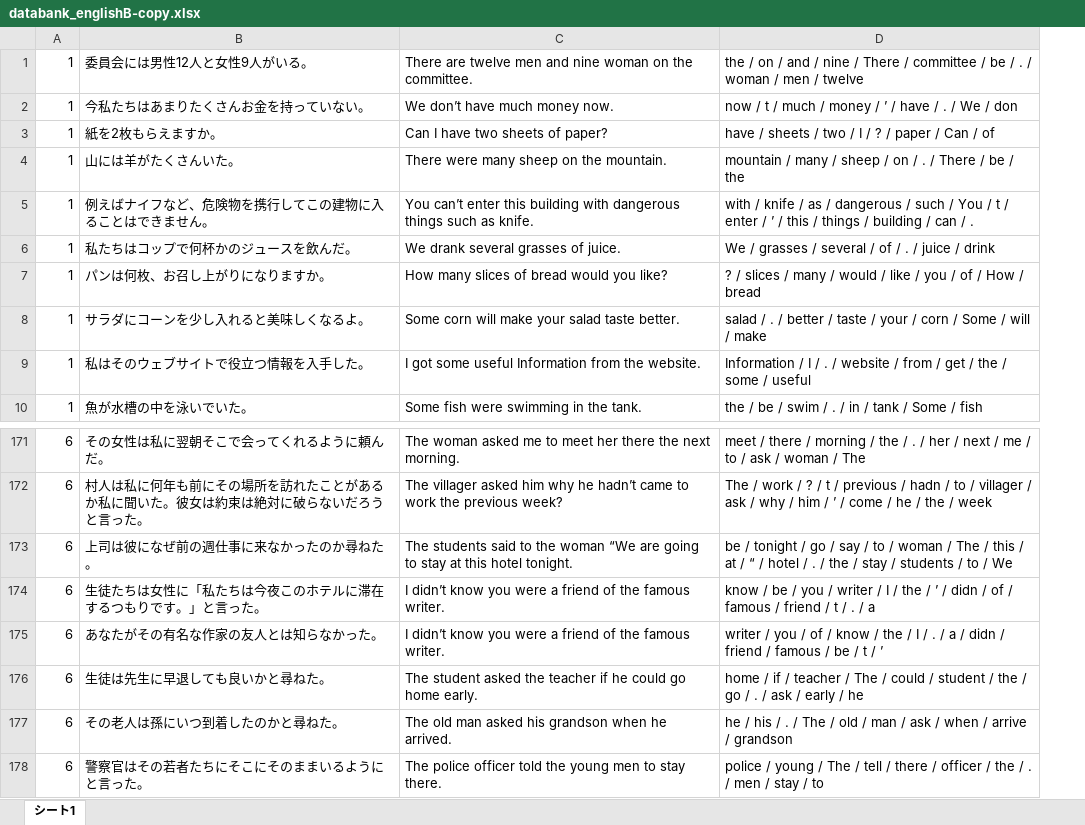
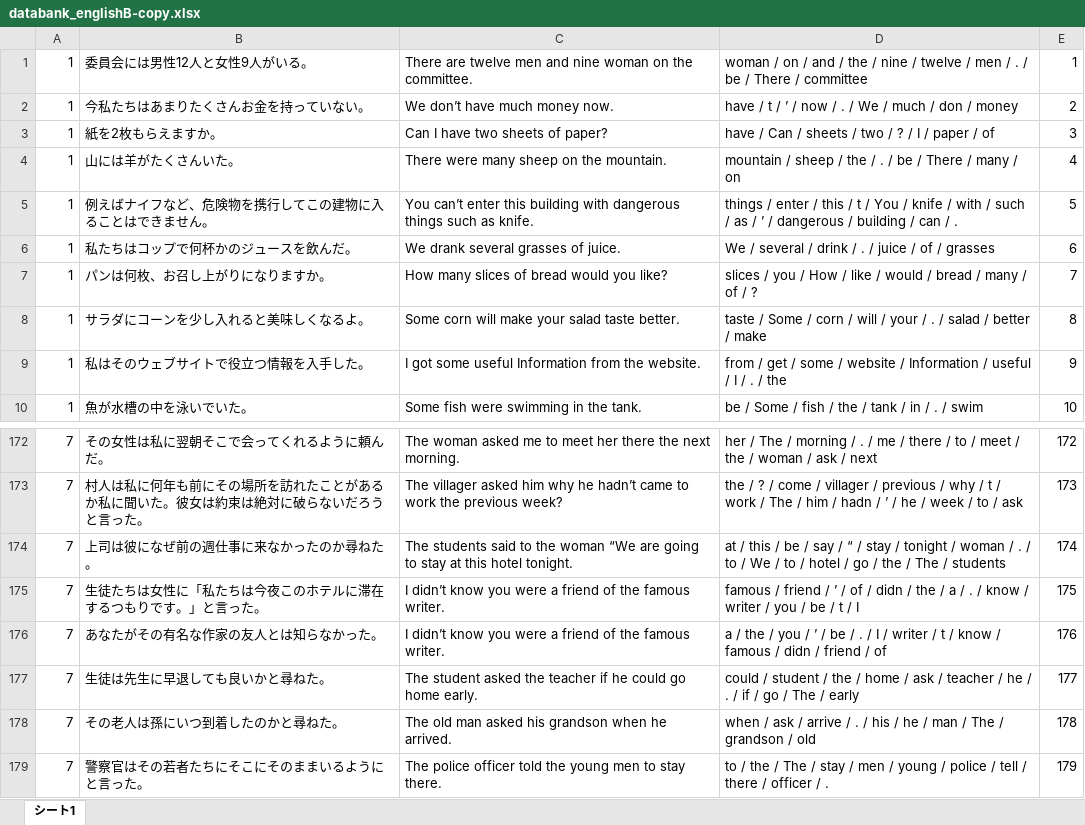
Before and after one commit to EbinaKai/englishb_autocreator, an Excel workbook: databank_englishB-copy.xlsx, sheet シート1, drawn as a sheet; only a part is shown, gaps mark what is left out; values as stored, in another font and other column widths than the file's, no borders; removed rows and columns are numbered as before the commit, all else as after; the diff covers the shown part only; the diff names each change by its address in the sheet, - before the commit and + after, or states it on an @@ line.

```diff
--- a/databank_englishB-copy.xlsx (sheet シート1)
+++ b/databank_englishB-copy.xlsx (sheet シート1)
-column D, rows 1-10: the / on / and / nine / There / committee / be / . / woman / men / twelve | now / t / much / money / ’ / have / . / We / don | have / sheets / two / I / ? / paper / Can / of | mountain / many / sheep / on / . / There / be / the | with / knife / as / dangerous / such / You / t / enter / ’ / this / things / building / can / . | We / grasses / several / of / . / juice / drink | ? / slices / many / would / like / you / of / How / bread | salad / . / better / taste / your / corn / Some / will / make | Information / I / . / website / from / get / the / some / useful | the / be / swim / . / in / tank / Some / fish; rows 171-178: meet / there / morning / the / . / her / next / me / to / ask / woman / The | The / work / ? / t / previous / hadn / to / villager / ask / why / him / ’ / come / he / the / week | be / tonight / go / say / to / woman / The / this / at / “ / hotel / . / the / stay / students / to / We | know / be / you / writer / I / the / ’ / didn / of / famous / friend / t / . / a | writer / you / of / know / the / I / . / a / didn / friend / famous / be / t / ’ | home / if / teacher / The / could / student / the / go / . / ask / early / he | he / his / . / The / old / man / ask / when / arrive / grandson | police / young / The / tell / there / officer / the / . / men / stay / to
+column D, rows 1-10: woman / on / and / the / nine / twelve / men / . / be / There / committee | have / t / ’ / now / . / We / much / don / money | have / Can / sheets / two / ? / I / paper / of | mountain / sheep / the / . / be / There / many / on | things / enter / this / t / You / knife / with / such / as / ’ / dangerous / building / can / . | We / several / drink / . / juice / of / grasses | slices / you / How / like / would / bread / many / of / ? | taste / Some / corn / will / your / . / salad / better / make | from / get / some / website / Information / useful / I / . / the | be / Some / fish / the / tank / in / . / swim; rows 172-179: her / The / morning / . / me / there / to / meet / the / woman / ask / next | the / ? / come / villager / previous / why / t / work / The / him / hadn / ’ / he / week / to / ask | at / this / be / say / “ / stay / tonight / woman / . / to / We / to / hotel / go / the / The / students | famous / friend / ’ / of / didn / the / a / . / know / writer / you / be / t / I | a / the / you / ’ / be / . / I / writer / t / know / famous / didn / friend / of | could / student / the / home / ask / teacher / he / . / if / go / The / early | when / ask / arrive / . / his / he / man / The / grandson / old | to / the / The / stay / men / young / police / tell / there / officer / .
+column E, rows 1-10: 1 | 2 | 3 | 4 | 5 | 6 | 7 | 8 | 9 | 10; rows 172-179: 172 | 173 | 174 | 175 | 176 | 177 | 178 | 179
-A172:A179: 6
+A172:A179: 7
```
Also changed, not shown: 1 added row and 55 edited cells elsewhere in this sheet, databank_englishB.xlsx, 4 other files.
